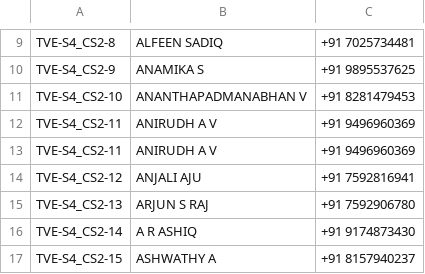
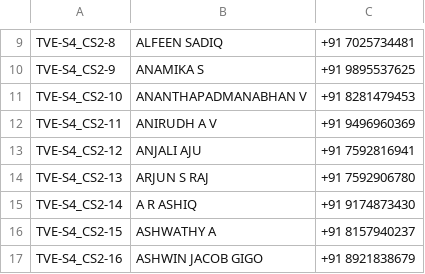
Before and after one commit to mbazed/big_data_migration_validation, a CSV file: BackEnd/haritha/targetStudent.csv, drawn as a sheet; only a part is shown, gaps mark what is left out; the shorter side is filled out with more unchanged rows; the diff names each change by its address in the sheet, - before the commit and + after, or states it on an @@ line.

```diff
--- a/BackEnd/haritha/targetStudent.csv
+++ b/BackEnd/haritha/targetStudent.csv
-row 13: TVE-S4_CS2-11 | ANIRUDH A V | +91 9496960369
```
Also changed, not shown: 1 other file.
